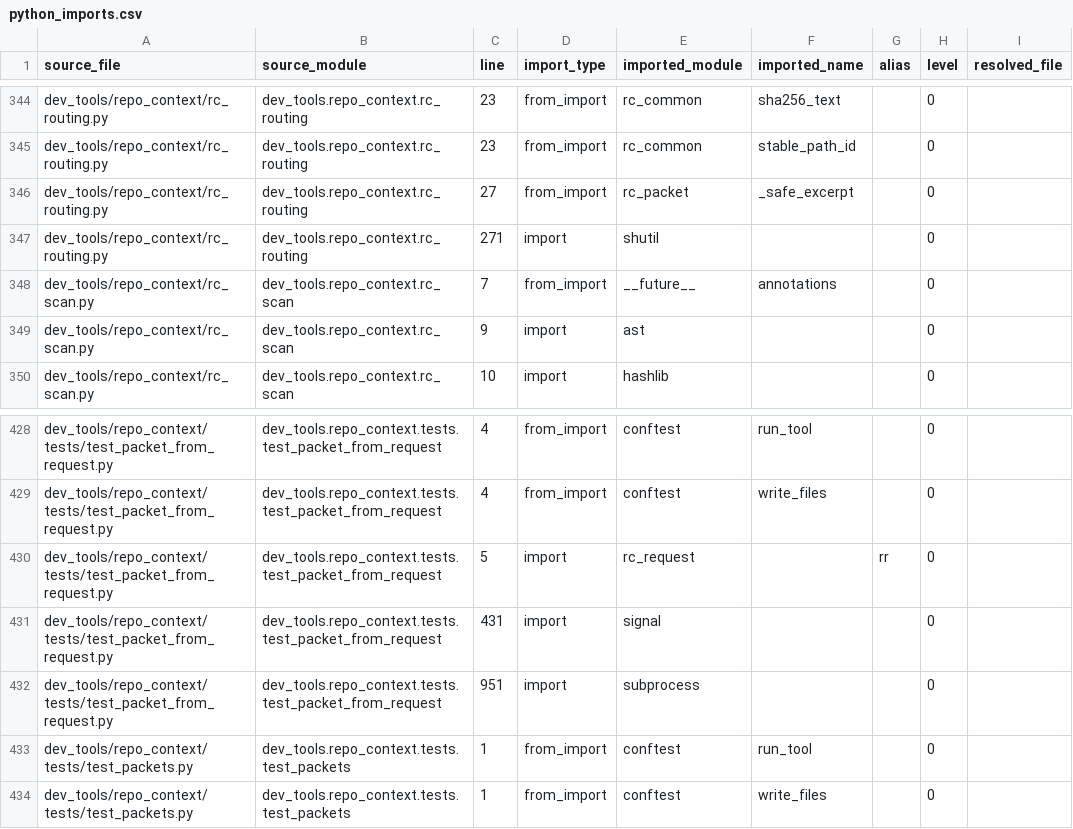
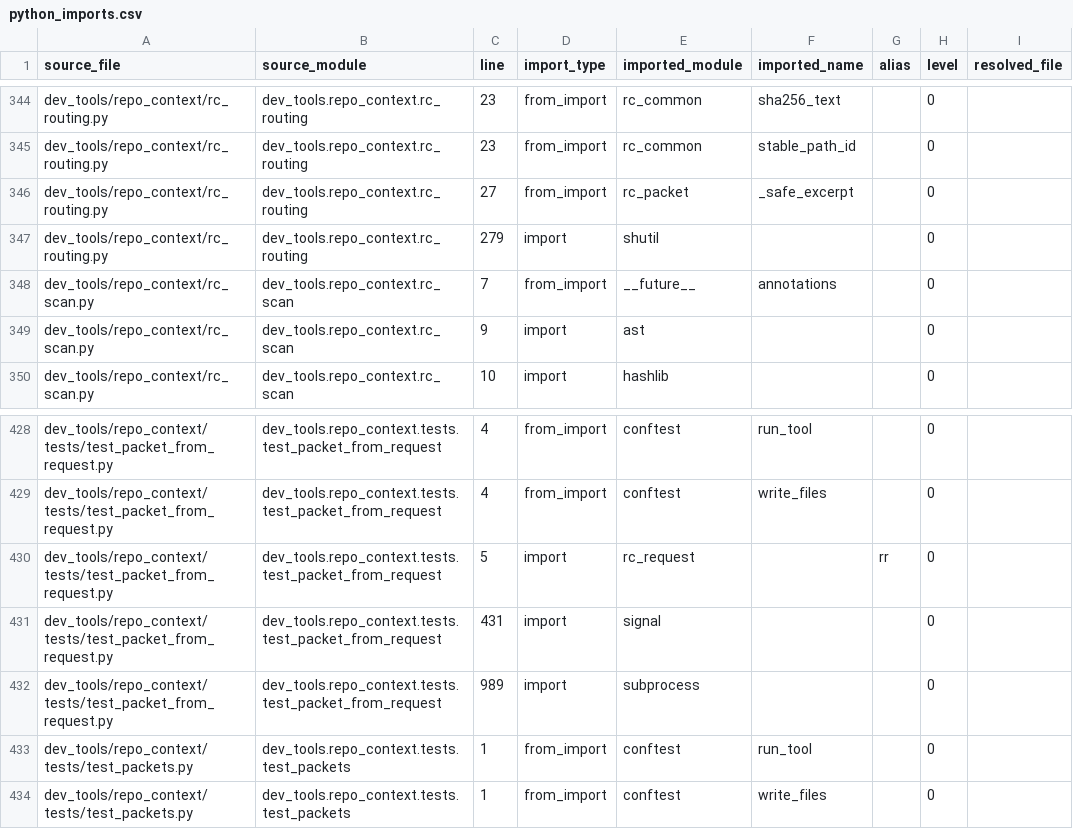
Before and after one commit to GMcDowellJr/Revit_Fingerprint, a CSV file: repo_context/python_imports.csv, drawn as a sheet; only a part is shown, gaps mark what is left out; the diff names each change by its address in the sheet, - before the commit and + after, or states it on an @@ line.

```diff
--- a/repo_context/python_imports.csv
+++ b/repo_context/python_imports.csv
-C347 (line): 271
+C347 (line): 279
-C432 (line): 951
+C432 (line): 989
```
Also changed, not shown: repo_context/chunk_manifest.csv, repo_context/file_inventory.csv, 57 other files.
